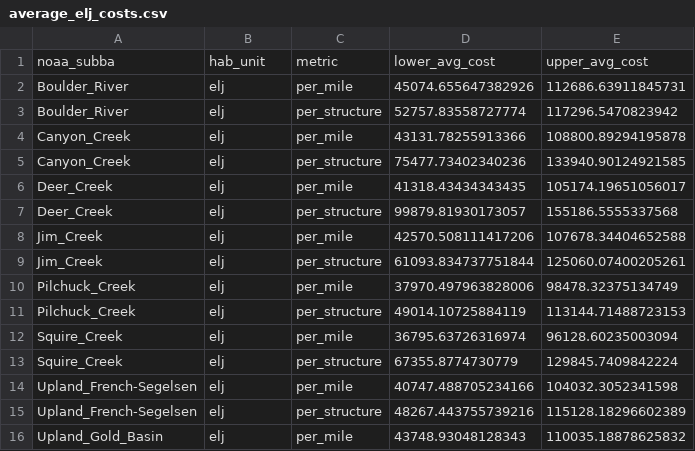
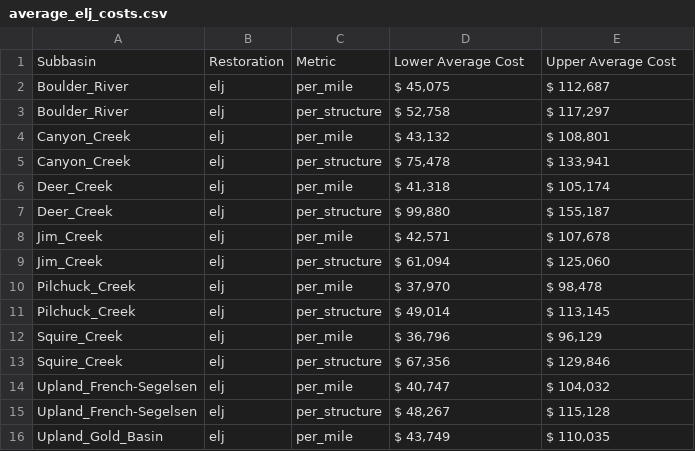
Before and after one commit to ramhunte/gp_anadromites, a CSV file: final_prods/tables/average_elj_costs.csv, drawn as a sheet; only a part is shown; the diff covers the shown part only.

```diff
--- a/final_prods/tables/average_elj_costs.csv
+++ b/final_prods/tables/average_elj_costs.csv
@@ -1,16 +1,16 @@
-noaa_subba,hab_unit,metric,lower_avg_cost,upper_avg_cost
-Boulder_River,elj,per_mile,45074.655647382926,112686.63911845731
-Boulder_River,elj,per_structure,52757.83558727774,117296.5470823942
-Canyon_Creek,elj,per_mile,43131.78255913366,108800.89294195878
-Canyon_Creek,elj,per_structure,75477.73402340236,133940.90124921585
-Deer_Creek,elj,per_mile,41318.43434343435,105174.19651056017
-Deer_Creek,elj,per_structure,99879.81930173057,155186.5555337568
-Jim_Creek,elj,per_mile,42570.508111417206,107678.34404652588
-Jim_Creek,elj,per_structure,61093.834737751844,125060.07400205261
-Pilchuck_Creek,elj,per_mile,37970.497963828006,98478.32375134749
-Pilchuck_Creek,elj,per_structure,49014.10725884119,113144.71488723153
-Squire_Creek,elj,per_mile,36795.63726316974,96128.60235003094
-Squire_Creek,elj,per_structure,67355.8774730779,129845.7409842224
-Upland_French-Segelsen,elj,per_mile,40747.488705234166,104032.3052341598
-Upland_French-Segelsen,elj,per_structure,48267.443755739216,115128.18296602389
-Upland_Gold_Basin,elj,per_mile,43748.93048128343,110035.18878625832
+Subbasin,Restoration,Metric,Lower Average Cost,Upper Average Cost
+Boulder_River,elj,per_mile,"$ 45,075","$ 112,687"
+Boulder_River,elj,per_structure,"$ 52,758","$ 117,297"
+Canyon_Creek,elj,per_mile,"$ 43,132","$ 108,801"
+Canyon_Creek,elj,per_structure,"$ 75,478","$ 133,941"
+Deer_Creek,elj,per_mile,"$ 41,318","$ 105,174"
+Deer_Creek,elj,per_structure,"$ 99,880","$ 155,187"
+Jim_Creek,elj,per_mile,"$ 42,571","$ 107,678"
+Jim_Creek,elj,per_structure,"$ 61,094","$ 125,060"
+Pilchuck_Creek,elj,per_mile,"$ 37,970","$ 98,478"
+Pilchuck_Creek,elj,per_structure,"$ 49,014","$ 113,145"
+Squire_Creek,elj,per_mile,"$ 36,796","$ 96,129"
+Squire_Creek,elj,per_structure,"$ 67,356","$ 129,846"
+Upland_French-Segelsen,elj,per_mile,"$ 40,747","$ 104,032"
+Upland_French-Segelsen,elj,per_structure,"$ 48,267","$ 115,128"
+Upland_Gold_Basin,elj,per_mile,"$ 43,749","$ 110,035"
```
Also changed, not shown: 50 edited cells elsewhere in this file, final_prods/tables/average_fp_costs.csv, final_prods/tables/average_rp_costs.csv, 10 other files.
